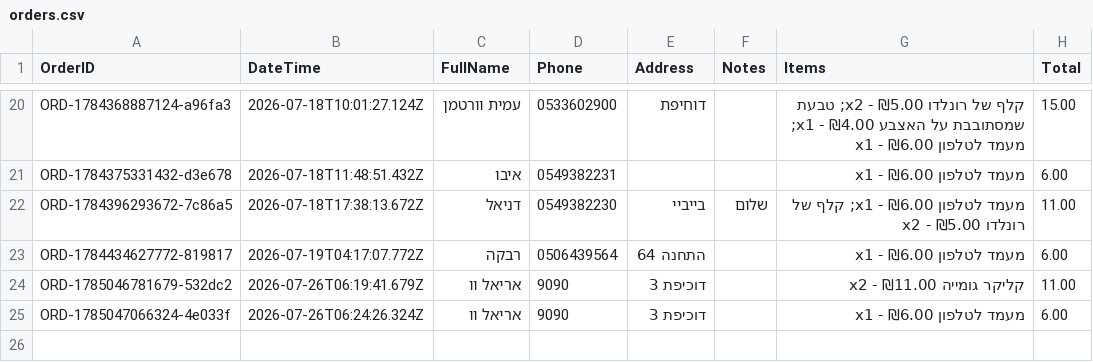
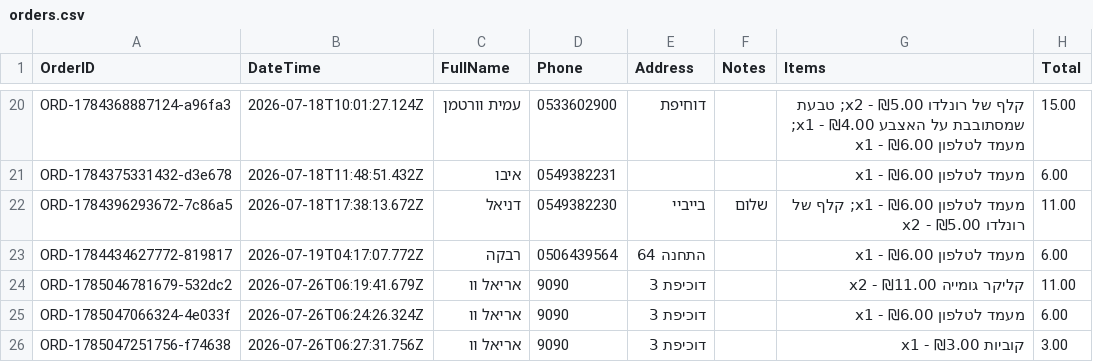
Before and after one commit to AmitWort/3D-Store, a CSV file: orders.csv, drawn as a sheet; only a part is shown, gaps mark what is left out; the diff names each change by its address in the sheet, - before the commit and + after, or states it on an @@ line.

Commit message:
הזמנה חדשה: ORD-1785047251756-f74638

```diff
--- a/orders.csv
+++ b/orders.csv
+row 26: ORD-1785047251756-f74638 | 2026-07-26T06:27:31.756Z | אריאל וו | 9090 | דוכיפת 3 |  | קוביות x1 - ₪3.00 | 3.00
```
